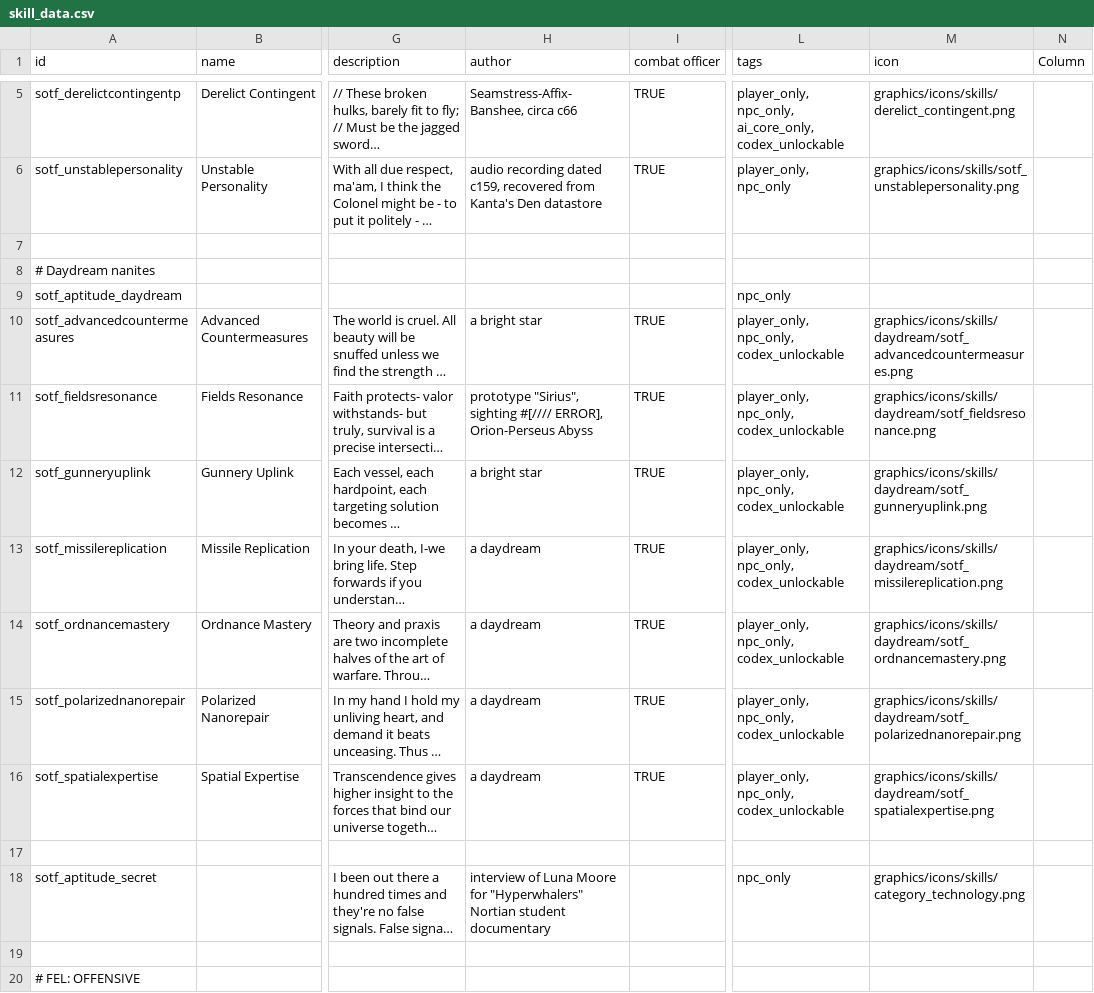
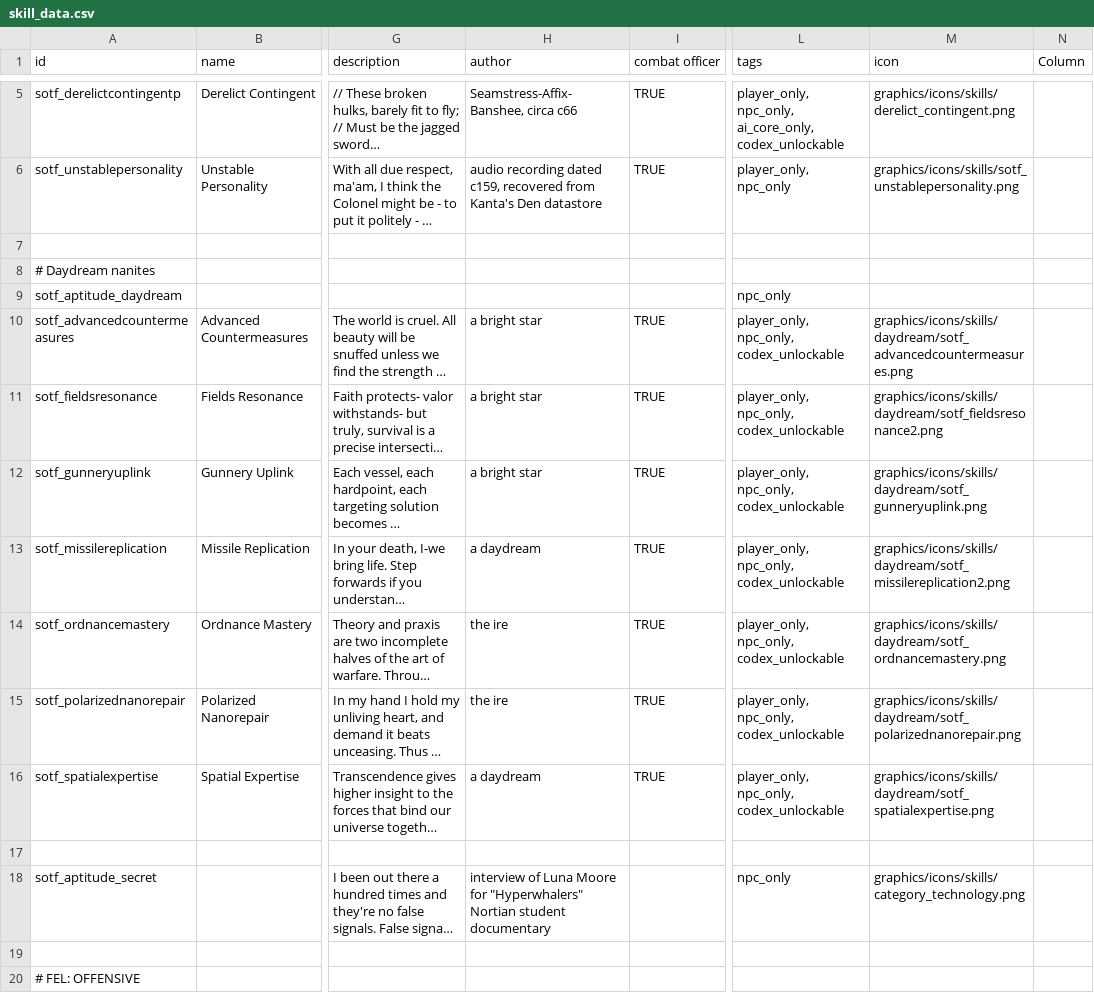
Before and after one commit to InventRaccoon/secrets-of-the-frontier, a CSV file: data/characters/skills/skill_data.csv, drawn as a sheet; only a part is shown, gaps mark what is left out; long unchanged cells end in …; the diff names each change by its address in the sheet, - before the commit and + after, or states it on an @@ line.

```diff
--- a/data/characters/skills/skill_data.csv
+++ b/data/characters/skills/skill_data.csv
-H11 (author): prototype "Sirius", sighting #[//// ERROR], Orion-Perseus Abyss
+H11 (author): a bright star
-M11 (icon): graphics/icons/skills/daydream/sotf_fieldsresonance.png
+M11 (icon): graphics/icons/skills/daydream/sotf_fieldsresonance2.png
-M13 (icon): graphics/icons/skills/daydream/sotf_missilereplication.png
+M13 (icon): graphics/icons/skills/daydream/sotf_missilereplication2.png
-H14:H15 (author): a daydream
+H14:H15 (author): the ire
```
Also changed, not shown: data/campaign/rules.csv, data/campaign/special_items.csv, 23 other files.
